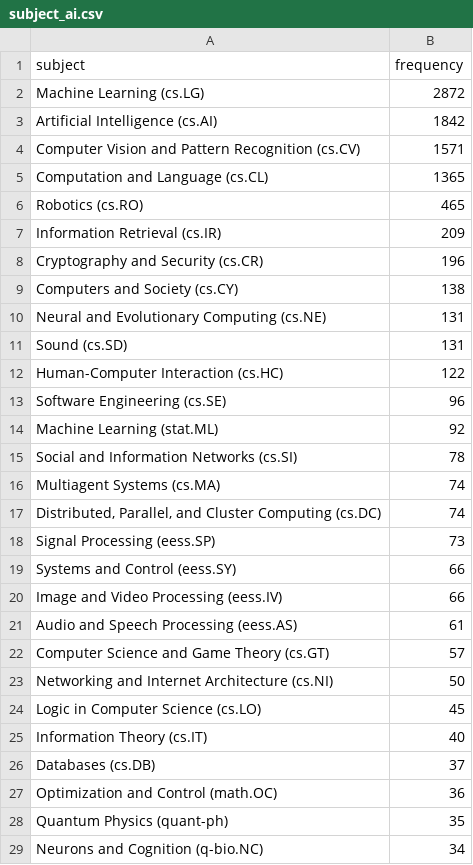
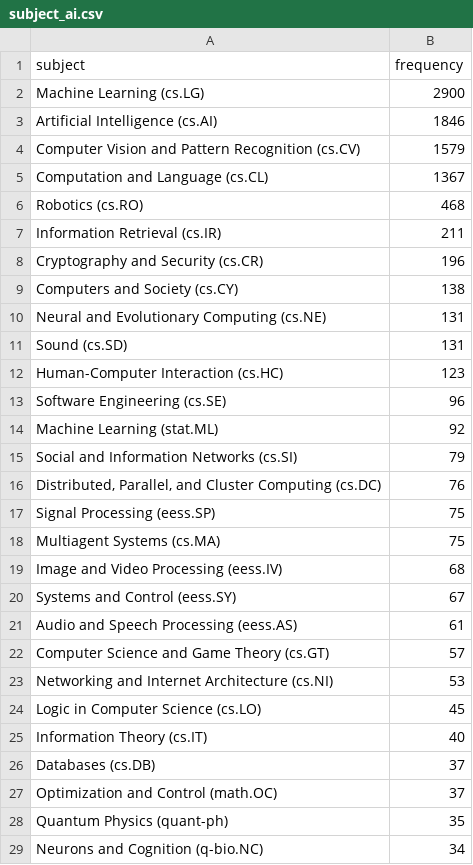
Before and after one commit to ThomasKranz/arxiv_ETL, a CSV file: data/subject_ai.csv, drawn as a sheet; only a part is shown; the diff covers the shown part only.

Commit message:
data updated

```diff
--- a/data/subject_ai.csv
+++ b/data/subject_ai.csv
@@ -1,8 +1,8 @@
 subject,frequency
-Machine Learning (cs.LG),2872
-Artificial Intelligence (cs.AI),1842
-Computer Vision and Pattern Recognition (cs.CV),1571
-Computation and Language (cs.CL),1365
-Robotics (cs.RO),465
-Information Retrieval (cs.IR),209
+Machine Learning (cs.LG),2900
+Artificial Intelligence (cs.AI),1846
+Computer Vision and Pattern Recognition (cs.CV),1579
+Computation and Language (cs.CL),1367
+Robotics (cs.RO),468
+Information Retrieval (cs.IR),211
 Cryptography and Security (cs.CR),196
@@ -11,14 +11,14 @@ Neural and Evolutionary Computing (cs.NE),131
 Sound (cs.SD),131
-Human-Computer Interaction (cs.HC),122
+Human-Computer Interaction (cs.HC),123
 Software Engineering (cs.SE),96
 Machine Learning (stat.ML),92
-Social and Information Networks (cs.SI),78
-Multiagent Systems (cs.MA),74
-"Distributed, Parallel, and Cluster Computing (cs.DC)",74
-Signal Processing (eess.SP),73
-Systems and Control (eess.SY),66
-Image and Video Processing (eess.IV),66
+Social and Information Networks (cs.SI),79
+"Distributed, Parallel, and Cluster Computing (cs.DC)",76
+Signal Processing (eess.SP),75
+Multiagent Systems (cs.MA),75
+Image and Video Processing (eess.IV),68
+Systems and Control (eess.SY),67
 Audio and Speech Processing (eess.AS),61
 Computer Science and Game Theory (cs.GT),57
-Networking and Internet Architecture (cs.NI),50
+Networking and Internet Architecture (cs.NI),53
 Logic in Computer Science (cs.LO),45
@@ -26,3 +26,3 @@ Information Theory (cs.IT),40
 Databases (cs.DB),37
-Optimization and Control (math.OC),36
+Optimization and Control (math.OC),37
 Quantum Physics (quant-ph),35
```
Also changed, not shown: 1 added row, 1 removed row, 5 moved rows and 1 edited cell elsewhere in this file, 2 other files.
